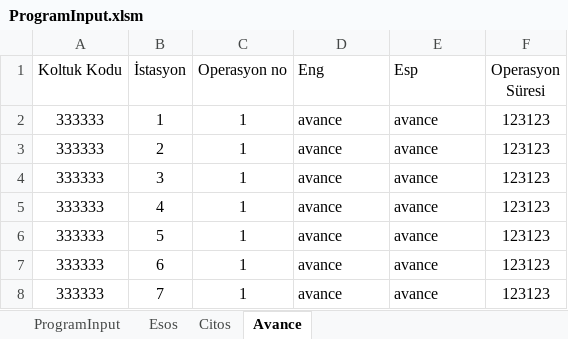
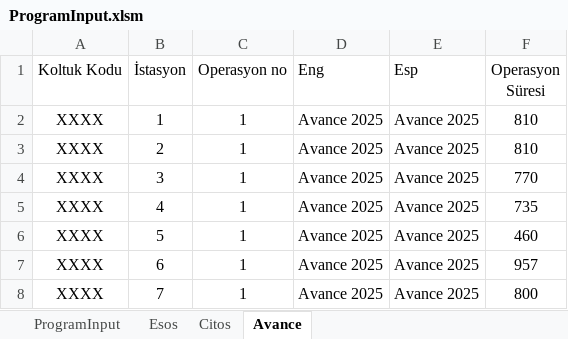
Before and after one commit to Batuhank8931/kiel, an Excel workbook: server/components/ProgramInput.xlsm, sheet Avance, drawn as a sheet; values as stored, in another font and other column widths than the file's, no borders; table styles not drawn; the diff names each change by its address in the sheet, - before the commit and + after, or states it on an @@ line.

```diff
--- a/server/components/ProgramInput.xlsm (sheet Avance)
+++ b/server/components/ProgramInput.xlsm (sheet Avance)
-A2:A8 (Koltuk Kodu): 333333
+A2:A8 (Koltuk Kodu): XXXX
-D2:D8 (Eng): avance
+D2:D8 (Eng): Avance 2025
-E2:E8 (Esp): avance
+E2:E8 (Esp): Avance 2025
-F2:F3 (Operasyon Süresi): 123123
+F2:F3 (Operasyon Süresi): 810
-F4 (Operasyon Süresi): 123123
+F4 (Operasyon Süresi): 770
-F5 (Operasyon Süresi): 123123
+F5 (Operasyon Süresi): 735
-F6 (Operasyon Süresi): 123123
+F6 (Operasyon Süresi): 460
-F7 (Operasyon Süresi): 123123
+F7 (Operasyon Süresi): 957
-F8 (Operasyon Süresi): 123123
+F8 (Operasyon Süresi): 800
```
Also changed, not shown: sheet ProgramInput, sheet Esos, sheet Citos, outputs/outputs.xlsx, 58 other files.
